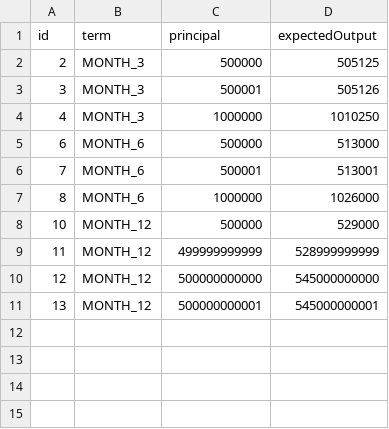
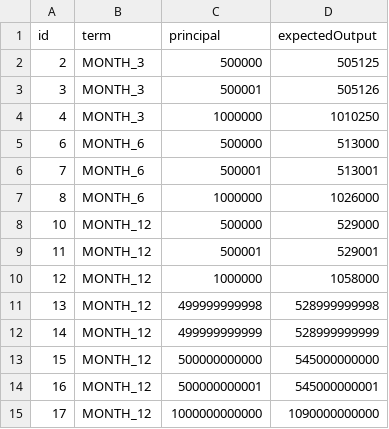
Before and after one commit to hungdung29/INT3117, a CSV file: W3/testcase/InterestCalculatorBoundary_validdata.csv, drawn as a sheet.

```diff
--- a/W3/testcase/InterestCalculatorBoundary_validdata.csv
+++ b/W3/testcase/InterestCalculatorBoundary_validdata.csv
@@ -8,4 +8,8 @@ id,term,principal,expectedOutput
 10,MONTH_12,500000,529000
-11,MONTH_12,499999999999,528999999999
-12,MONTH_12,500000000000,545000000000
-13,MONTH_12,500000000001,545000000001
+11,MONTH_12,500001,529001
+12,MONTH_12,1000000,1058000
+13,MONTH_12,499999999998,528999999998
+14,MONTH_12,499999999999,528999999999
+15,MONTH_12,500000000000,545000000000
+16,MONTH_12,500000000001,545000000001
+17,MONTH_12,1000000000000,1090000000000
```
Also changed, not shown: 2 other files.
